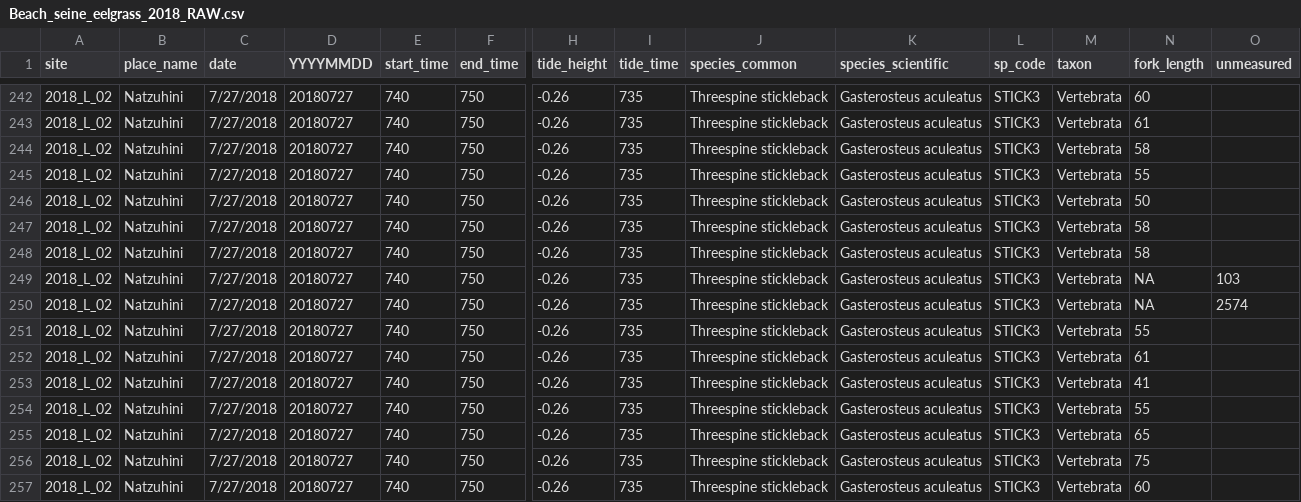
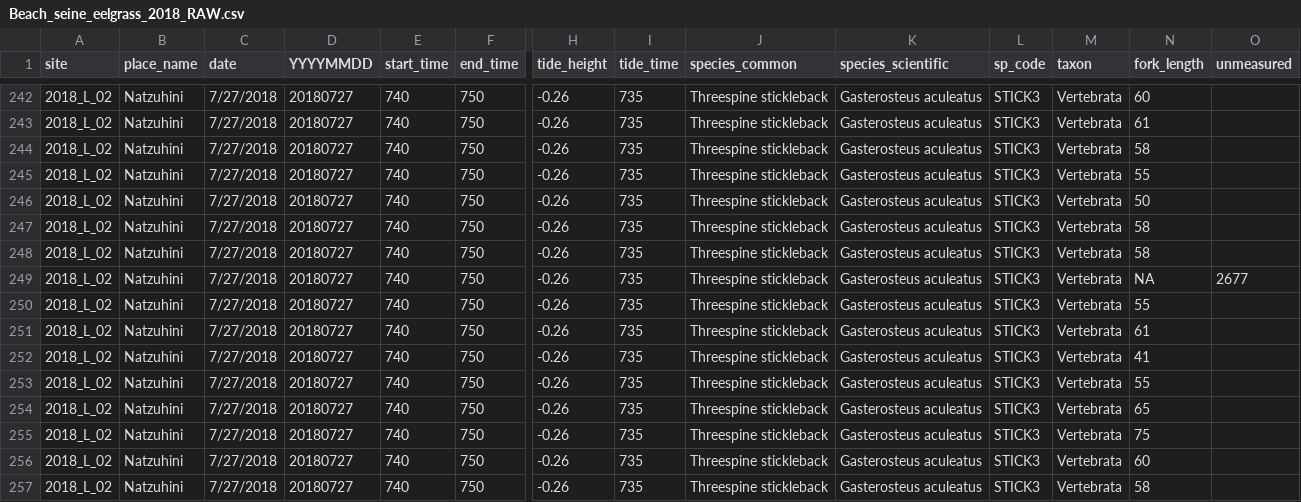
Before and after one commit to APECS-ak/APECS-master-repos, a CSV file: ALL_DATA/Beach_seine_eelgrass_2018_RAW.csv, drawn as a sheet; only a part is shown, gaps mark what is left out; the shorter side is filled out with more unchanged rows; rows hold the shown columns only; the diff names each change by its address in the sheet, - before the commit and + after, or states it on an @@ line.

Commit message:
duplicate deleted

```diff
--- a/ALL_DATA/Beach_seine_eelgrass_2018_RAW.csv
+++ b/ALL_DATA/Beach_seine_eelgrass_2018_RAW.csv
-O249 (unmeasured): 103
+O249 (unmeasured): 2677
-row 250: 2018_L_02 | Natzuhini | 7/27/2018 | 20180727 | 740 | 750 | -0.26 | 735 | Threespine stickleback | Gasterosteus aculeatus | STICK3 | Vertebrata | NA | 2574
```
